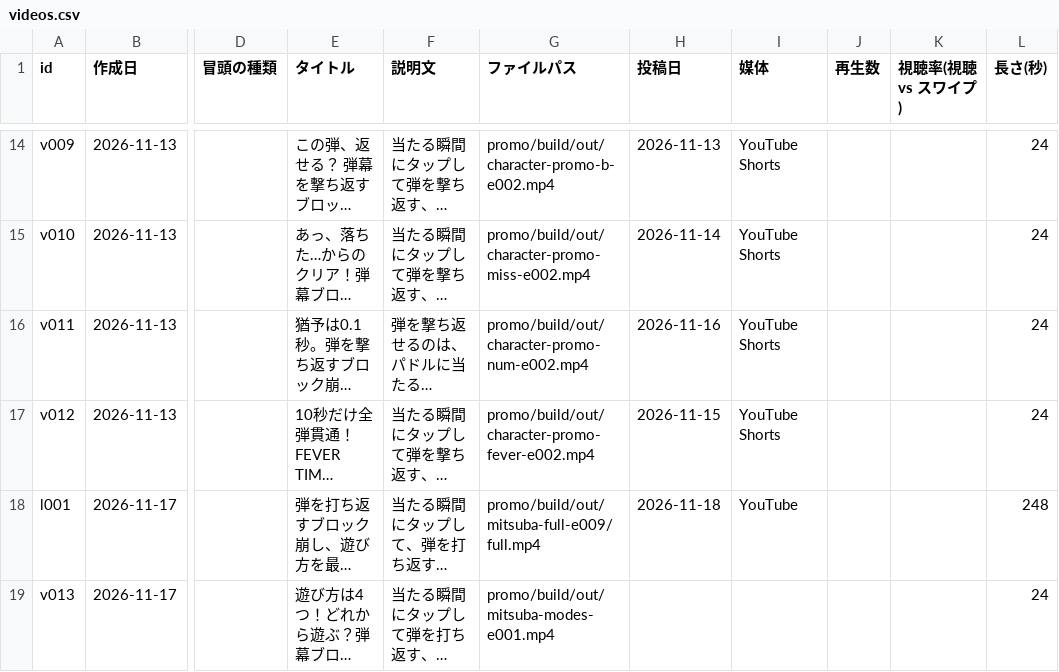
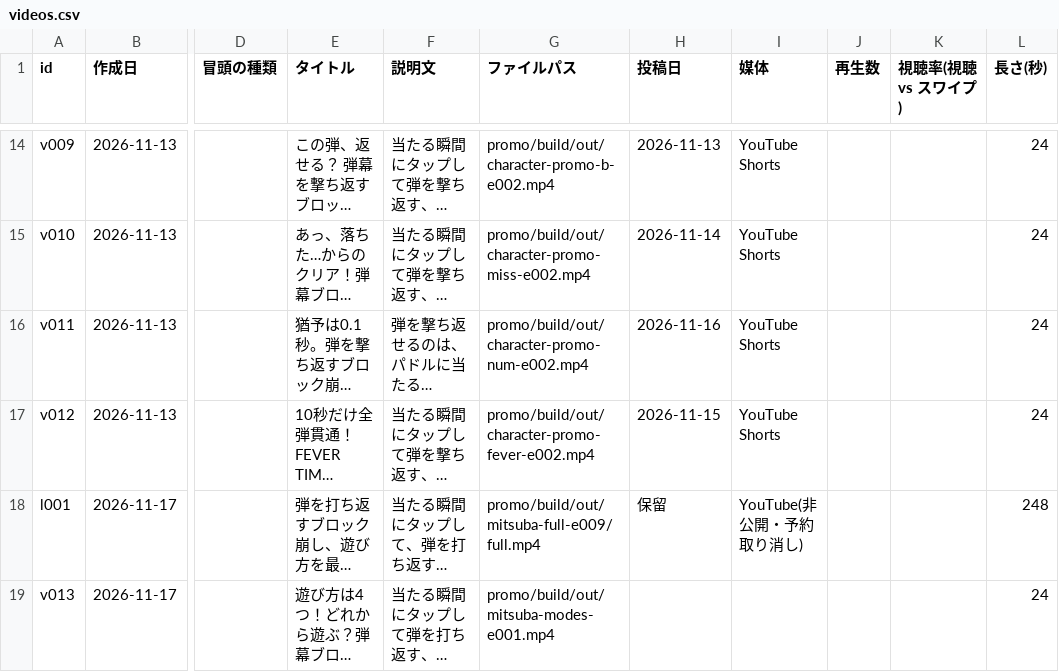
Before and after one commit to mokkosu-works/parry-break, a CSV file: promo/records/videos.csv, drawn as a sheet; only a part is shown, gaps mark what is left out; long unchanged cells end in …; the diff names each change by its address in the sheet, - before the commit and + after, or states it on an @@ line.

```diff
--- a/promo/records/videos.csv
+++ b/promo/records/videos.csv
-H18 (投稿日): 2026-11-18
+H18 (投稿日): 保留
-I18 (媒体): YouTube
+I18 (媒体): YouTube(非公開・予約取り消し)
```
Also changed, not shown: 4 other files.
